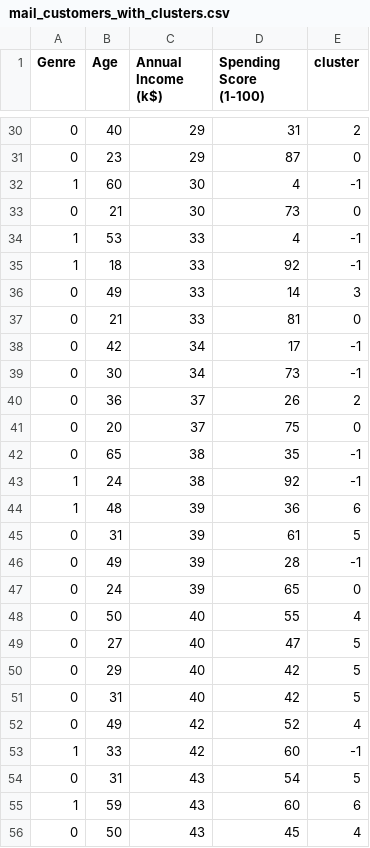
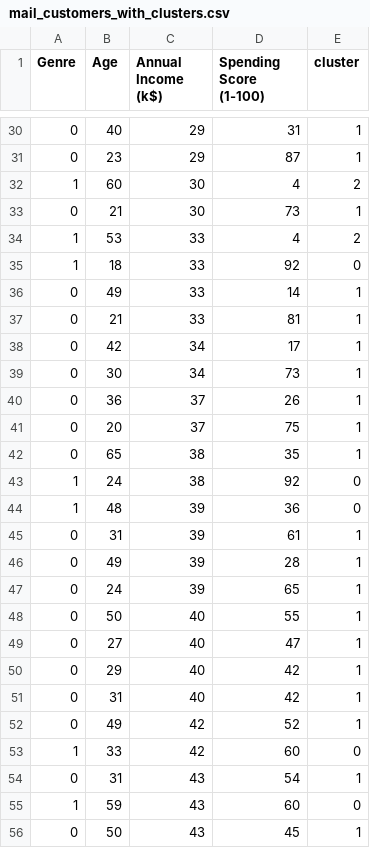
Before and after one commit to marlenawojcik/ML, a CSV file: mail_customers_with_clusters.csv, drawn as a sheet; only a part is shown, gaps mark what is left out; the diff covers the shown part only.

```diff
--- a/mail_customers_with_clusters.csv
+++ b/mail_customers_with_clusters.csv
@@ -30,27 +30,27 @@ Genre,Age,Annual Income (k$),Spending Score (1-100),cluster
-0,40,29,31,2
-0,23,29,87,0
-1,60,30,4,-1
-0,21,30,73,0
-1,53,33,4,-1
-1,18,33,92,-1
-0,49,33,14,3
-0,21,33,81,0
-0,42,34,17,-1
-0,30,34,73,-1
-0,36,37,26,2
-0,20,37,75,0
-0,65,38,35,-1
-1,24,38,92,-1
-1,48,39,36,6
-0,31,39,61,5
-0,49,39,28,-1
-0,24,39,65,0
-0,50,40,55,4
-0,27,40,47,5
-0,29,40,42,5
-0,31,40,42,5
-0,49,42,52,4
-1,33,42,60,-1
-0,31,43,54,5
-1,59,43,60,6
-0,50,43,45,4
+0,40,29,31,1
+0,23,29,87,1
+1,60,30,4,2
+0,21,30,73,1
+1,53,33,4,2
+1,18,33,92,0
+0,49,33,14,1
+0,21,33,81,1
+0,42,34,17,1
+0,30,34,73,1
+0,36,37,26,1
+0,20,37,75,1
+0,65,38,35,1
+1,24,38,92,0
+1,48,39,36,0
+0,31,39,61,1
+0,49,39,28,1
+0,24,39,65,1
+0,50,40,55,1
+0,27,40,47,1
+0,29,40,42,1
+0,31,40,42,1
+0,49,42,52,1
+1,33,42,60,0
+0,31,43,54,1
+1,59,43,60,0
+0,50,43,45,1
```
Also changed, not shown: 159 edited cells elsewhere in this file.
